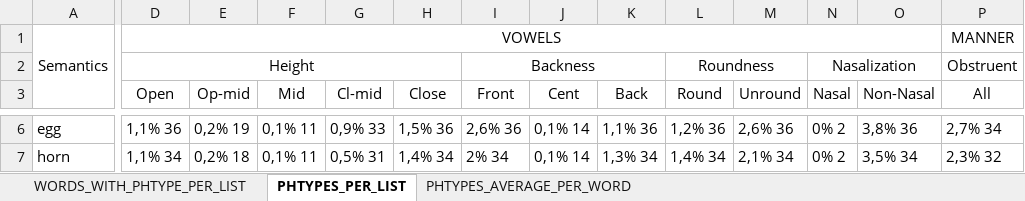
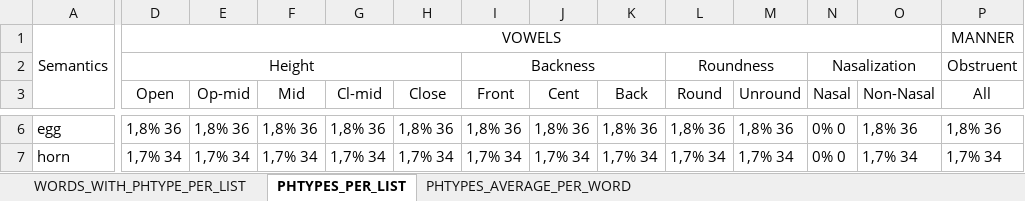
Before and after one commit to a-makarov-alex/phonosemantics.v2, an Excel workbook: src/main/java/output/Normality.xlsx, sheet PHTYPES_PER_LIST, drawn as a sheet; only a part is shown, gaps mark what is left out; values as stored, in another font and other column widths than the file's, no borders; the diff covers the shown part only; the diff names each change by its address in the sheet, - before the commit and + after, or states it on an @@ line.

```diff
--- a/src/main/java/output/Normality.xlsx (sheet PHTYPES_PER_LIST)
+++ b/src/main/java/output/Normality.xlsx (sheet PHTYPES_PER_LIST)
-D6 (Open): 1,1% 36
+D6 (Open): 1,8% 36
-E6 (Op-mid): 0,2% 19
+E6 (Op-mid): 1,8% 36
-F6 (Mid): 0,1% 11
+F6 (Mid): 1,8% 36
-G6 (Cl-mid): 0,9% 33
+G6 (Cl-mid): 1,8% 36
-H6 (Close): 1,5% 36
+H6 (Close): 1,8% 36
-I6 (Front): 2,6% 36
+I6 (Front): 1,8% 36
-J6 (Cent): 0,1% 14
+J6 (Cent): 1,8% 36
-K6 (Back): 1,1% 36
+K6 (Back): 1,8% 36
-L6 (Round): 1,2% 36
+L6 (Round): 1,8% 36
-M6 (Unround): 2,6% 36
+M6 (Unround): 1,8% 36
-N6:N7 (Nasal): 0% 2
+N6:N7 (Nasal): 0% 0
-O6 (Non-Nasal): 3,8% 36
+O6 (Non-Nasal): 1,8% 36
-P6 (All): 2,7% 34
+P6 (All): 1,8% 36
-D7 (Open): 1,1% 34
+D7 (Open): 1,7% 34
-E7 (Op-mid): 0,2% 18
+E7 (Op-mid): 1,7% 34
-F7 (Mid): 0,1% 11
+F7 (Mid): 1,7% 34
-G7 (Cl-mid): 0,5% 31
+G7 (Cl-mid): 1,7% 34
-H7 (Close): 1,4% 34
+H7 (Close): 1,7% 34
-I7 (Front): 2% 34
+I7 (Front): 1,7% 34
-J7 (Cent): 0,1% 14
+J7 (Cent): 1,7% 34
-K7 (Back): 1,3% 34
+K7 (Back): 1,7% 34
-L7 (Round): 1,4% 34
+L7 (Round): 1,7% 34
-M7 (Unround): 2,1% 34
+M7 (Unround): 1,7% 34
-O7 (Non-Nasal): 3,5% 34
+O7 (Non-Nasal): 1,7% 34
-P7 (All): 2,3% 32
+P7 (All): 1,7% 34
```
Also changed, not shown: 178 edited cells elsewhere in this sheet, sheet PHTYPES_AVERAGE_PER_WORD, sheet WORDS_WITH_PHTYPE_PER_LIST, 25 other files.
